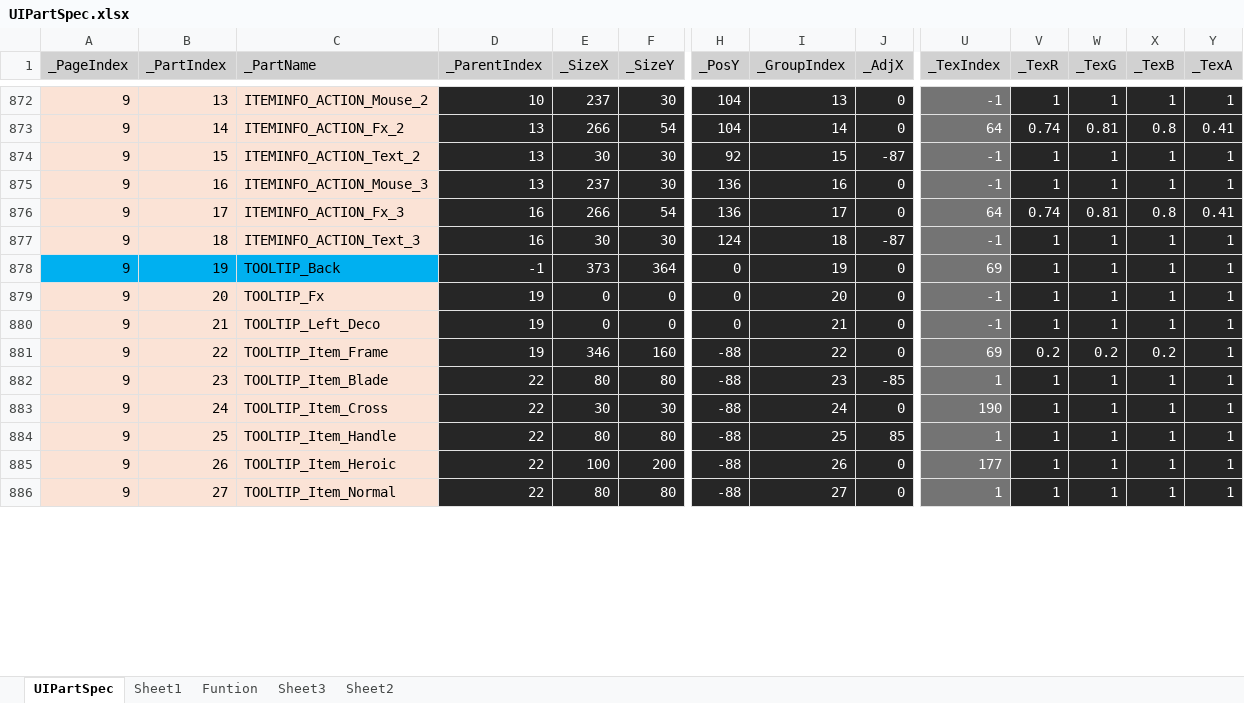
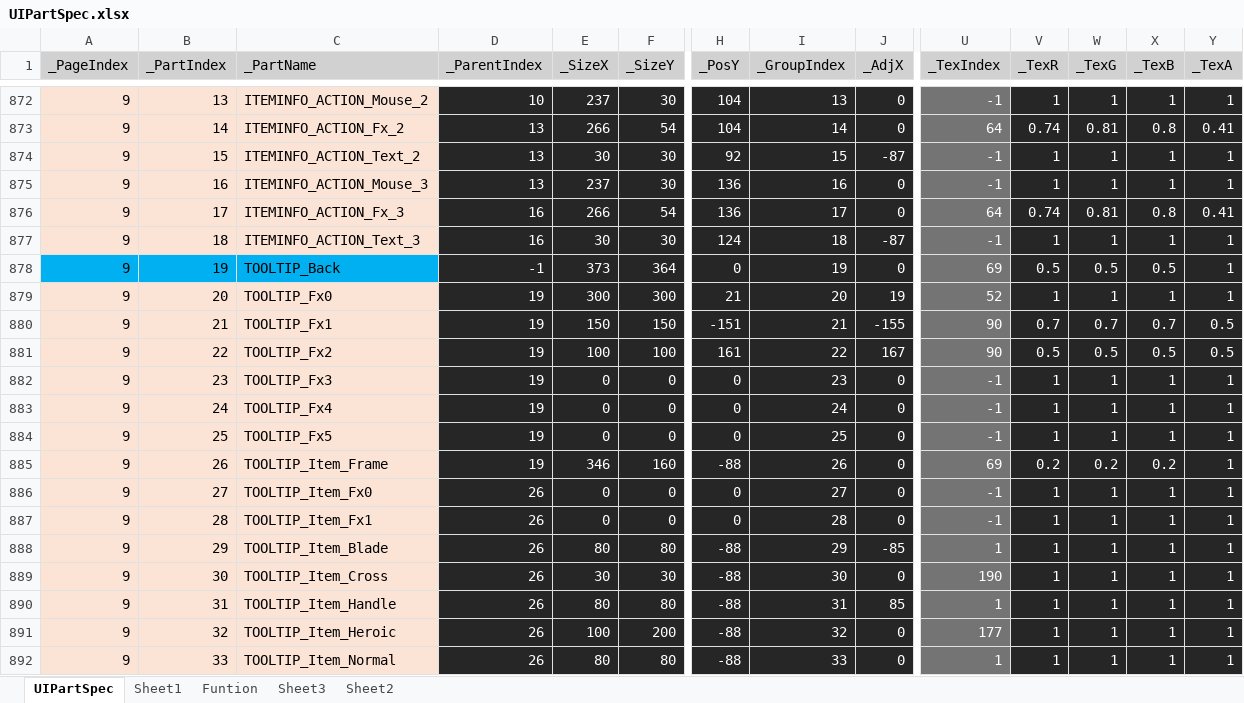
Before and after one commit to rlatjddyd92/Dx11_LiesOfP, an Excel workbook: Framework_DX11/Tools/Bin/DataFiles/UIPartSpec.xlsx, sheet UIPartSpec, drawn as a sheet; only a part is shown, gaps mark what is left out; values as stored, in another font and other column widths than the file's, no borders; addresses are those after the commit; rows hold the shown columns only; the diff covers the shown part only; the diff names each change by its address in the sheet, - before the commit and + after, or states it on an @@ line.

```diff
--- a/Framework_DX11/Tools/Bin/DataFiles/UIPartSpec.xlsx (sheet UIPartSpec)
+++ b/Framework_DX11/Tools/Bin/DataFiles/UIPartSpec.xlsx (sheet UIPartSpec)
-V878 (_TexR): 1
+V878 (_TexR): 0.5
-W878 (_TexG): 1
+W878 (_TexG): 0.5
-X878 (_TexB): 1
+X878 (_TexB): 0.5
+row 879: 9 | 20 | TOOLTIP_Fx0 | 19 | 300 | 300 | 21 | 20 | 19 | 52 | 1 | 1 | 1 | 1
+row 880: 9 | 21 | TOOLTIP_Fx1 | 19 | 150 | 150 | -151 | 21 | -155 | 90 | 0.7 | 0.7 | 0.7 | 0.5
+row 881: 9 | 22 | TOOLTIP_Fx2 | 19 | 100 | 100 | 161 | 22 | 167 | 90 | 0.5 | 0.5 | 0.5 | 0.5
-B882 (_PartIndex): 20
+B882 (_PartIndex): 23
-C882 (_PartName): TOOLTIP_Fx
+C882 (_PartName): TOOLTIP_Fx3
-I882 (_GroupIndex): 20
+I882 (_GroupIndex): 23
-B883 (_PartIndex): 21
+B883 (_PartIndex): 24
-C883 (_PartName): TOOLTIP_Left_Deco
+C883 (_PartName): TOOLTIP_Fx4
-I883 (_GroupIndex): 21
+I883 (_GroupIndex): 24
+row 884: 9 | 25 | TOOLTIP_Fx5 | 19 | 0 | 0 | 0 | 25 | 0 | -1 | 1 | 1 | 1 | 1
-B885 (_PartIndex): 22
+B885 (_PartIndex): 26
-I885 (_GroupIndex): 22
+I885 (_GroupIndex): 26
+row 886: 9 | 27 | TOOLTIP_Item_Fx0 | 26 | 0 | 0 | 0 | 27 | 0 | -1 | 1 | 1 | 1 | 1
+row 887: 9 | 28 | TOOLTIP_Item_Fx1 | 26 | 0 | 0 | 0 | 28 | 0 | -1 | 1 | 1 | 1 | 1
-B888 (_PartIndex): 23
+B888 (_PartIndex): 29
-D888:D892 (_ParentIndex): 22
+D888:D892 (_ParentIndex): 26
-I888 (_GroupIndex): 23
+I888 (_GroupIndex): 29
-B889 (_PartIndex): 24
+B889 (_PartIndex): 30
-I889 (_GroupIndex): 24
+I889 (_GroupIndex): 30
-B890 (_PartIndex): 25
+B890 (_PartIndex): 31
-I890 (_GroupIndex): 25
+I890 (_GroupIndex): 31
-B891 (_PartIndex): 26
+B891 (_PartIndex): 32
-I891 (_GroupIndex): 26
+I891 (_GroupIndex): 32
-B892 (_PartIndex): 27
+B892 (_PartIndex): 33
-I892 (_GroupIndex): 27
+I892 (_GroupIndex): 33
```
Also changed, not shown: 13 edited cells elsewhere in this sheet, formulas that keep their value, Framework_DX11/Client/Bin/DataFiles/Scroll_Adjust_Data.xlsx, Framework_DX11/Client/Bin/Resources/Textures/UI/UIList.xlsx, 33 other files.
